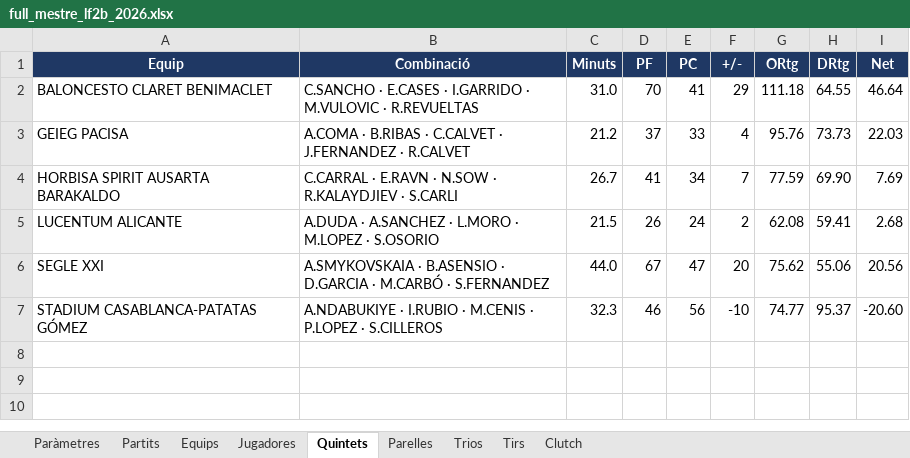
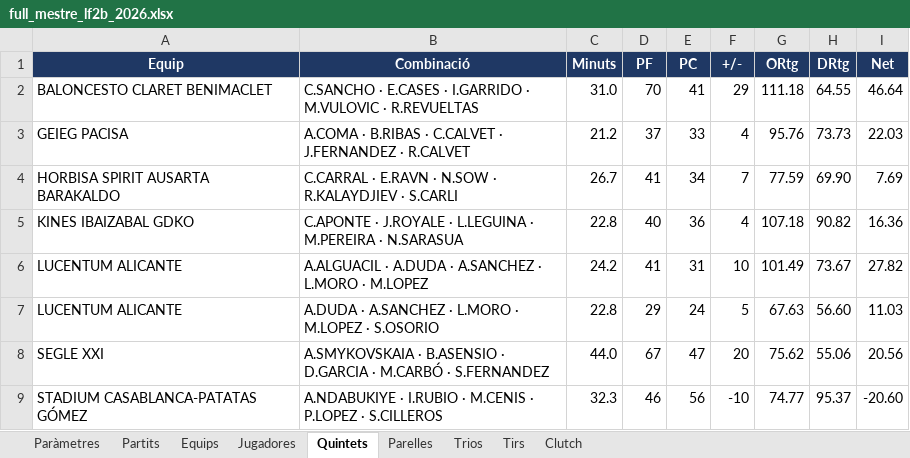
Before and after one commit to pauf94/dades-feb, an Excel workbook: fulls/full_mestre_lf2b_2026.xlsx, sheet Quintets, drawn as a sheet; values as stored, in another font and other column widths than the file's, no borders; table styles not drawn; addresses are those after the commit; the diff names each change by its address in the sheet, - before the commit and + after, or states it on an @@ line.

```diff
--- a/fulls/full_mestre_lf2b_2026.xlsx (sheet Quintets)
+++ b/fulls/full_mestre_lf2b_2026.xlsx (sheet Quintets)
+row 5: KINES IBAIZABAL GDKO | C.APONTE · J.ROYALE · L.LEGUINA · M.PEREIRA · N.SARASUA | 22.8 | 40 | 36 | 4 | 107.18 | 90.82 | 16.36
+row 6: LUCENTUM ALICANTE | A.ALGUACIL · A.DUDA · A.SANCHEZ · L.MORO · M.LOPEZ | 24.2 | 41 | 31 | 10 | 101.49 | 73.67 | 27.82
-C7 (Minuts): 21.5
+C7 (Minuts): 22.8
-D7 (PF): 26
+D7 (PF): 29
-F7 (+/-): 2
+F7 (+/-): 5
-G7 (ORtg): 62.08
+G7 (ORtg): 67.63
-H7 (DRtg): 59.41
+H7 (DRtg): 56.60
-I7 (Net): 2.68
+I7 (Net): 11.03
```
Also changed, not shown: sheet Tirs, sheet Jugadores, sheet Equips, sheet Partits, sheet Parelles, sheet Trios, 2 more sheets, fulls/full_mestre_challenge_2026.xlsx, fulls/full_mestre_lf2a_2026.xlsx, 23 other files.
